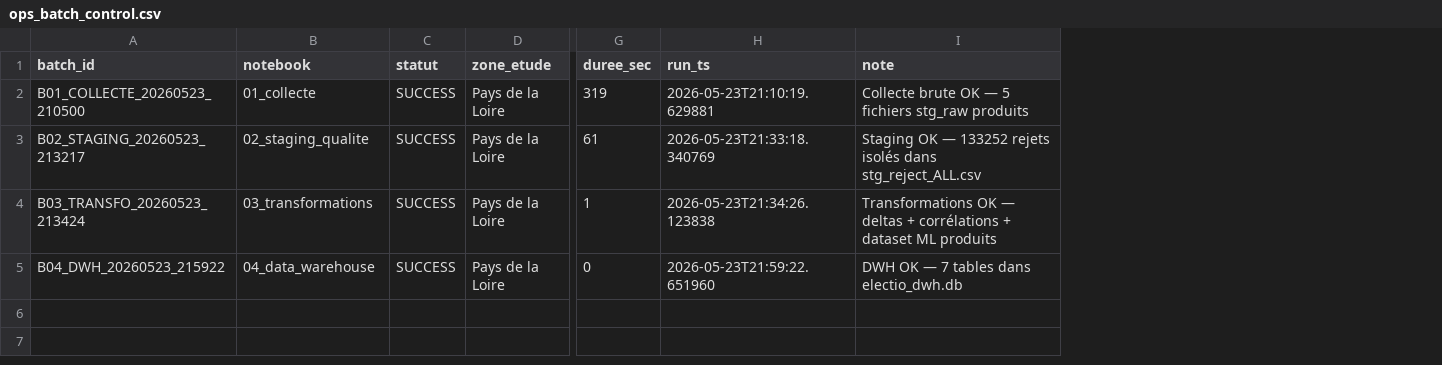
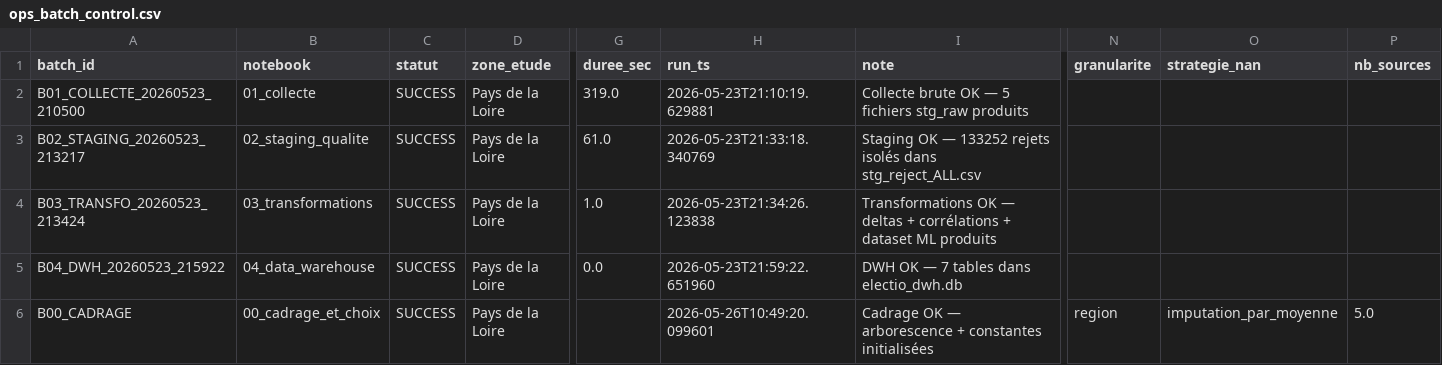
Before and after one commit to ismail0133/MSPRDATAFINAL, a CSV file: outputs/ops/ops_batch_control.csv, drawn as a sheet; only a part is shown, gaps mark what is left out; rows hold the shown columns only; the diff names each change by its address in the sheet, - before the commit and + after, or states it on an @@ line.

```diff
--- a/outputs/ops/ops_batch_control.csv
+++ b/outputs/ops/ops_batch_control.csv
+column N (granularite), empty
+column O (strategie_nan), empty
+column P (nb_sources), empty
-G2 (duree_sec): 319
+G2 (duree_sec): 319.0
-G3 (duree_sec): 61
+G3 (duree_sec): 61.0
-G4 (duree_sec): 1
+G4 (duree_sec): 1.0
-G5 (duree_sec): 0
+G5 (duree_sec): 0.0
+row 6: B00_CADRAGE | 00_cadrage_et_choix | SUCCESS | Pays de la Loire |  | 2026-05-26T10:49:20.099601 | Cadrage OK — arborescence + constantes initialisées | region | imputation_par_moyenne | 5.0
```
Also changed, not shown: 19 other files.
